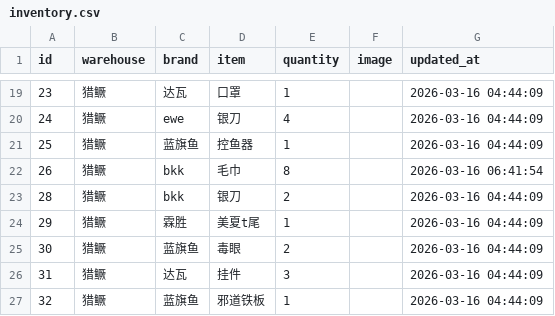
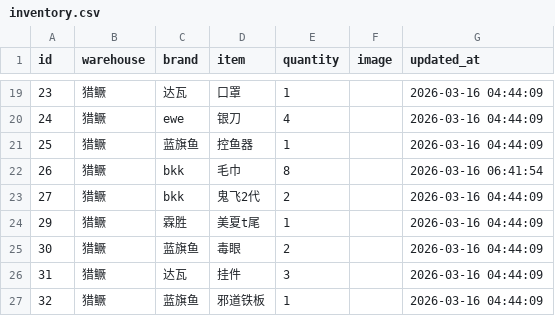
Before and after one commit to whalesw2026/fishing-inventory-web, a CSV file: inventory.csv, drawn as a sheet; only a part is shown, gaps mark what is left out.

Commit message:
Update: 2026-03-16 08:00:09

```diff
--- a/inventory.csv
+++ b/inventory.csv
@@ -22,3 +22,3 @@
 26,猎鳜,bkk,毛巾,8,,2026-03-16 06:41:54
-28,猎鳜,bkk,银刀,2,,2026-03-16 04:44:09
+27,猎鳜,bkk,鬼飞2代,2,,2026-03-16 04:44:09
 29,猎鳜,霖胜,美夏t尾,1,,2026-03-16 04:44:09
```
